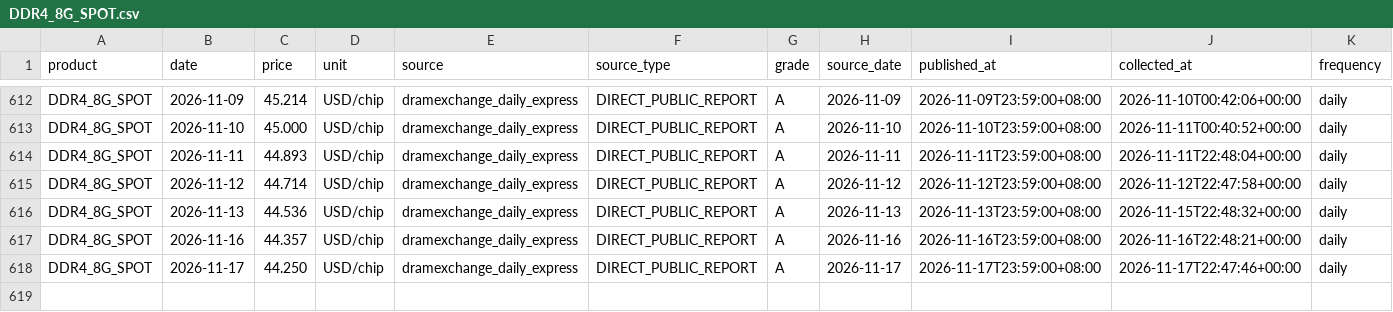
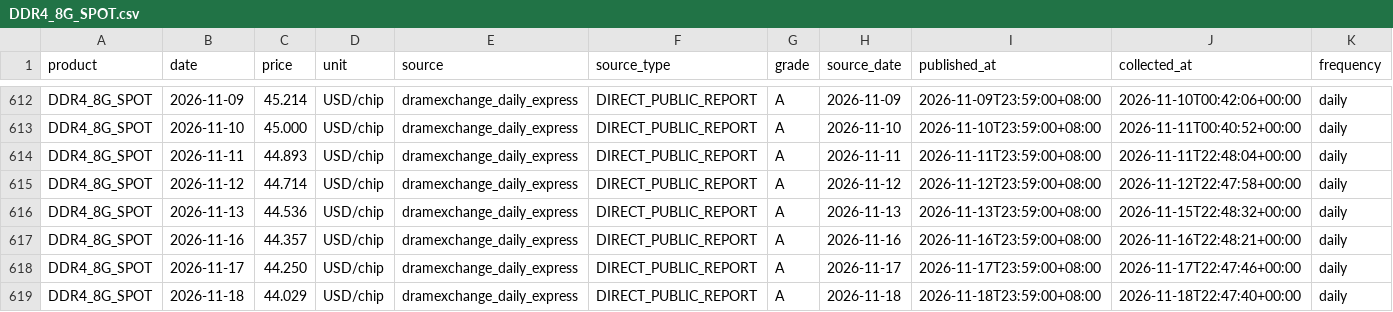
Before and after one commit to 10bpwonsoo/10bp, a CSV file: marketpulse/data/memory_history/dram/DDR4_8G_SPOT.csv, drawn as a sheet; only a part is shown, gaps mark what is left out; rows hold the shown columns only; the diff names each change by its address in the sheet, - before the commit and + after, or states it on an @@ line.

```diff
--- a/marketpulse/data/memory_history/dram/DDR4_8G_SPOT.csv
+++ b/marketpulse/data/memory_history/dram/DDR4_8G_SPOT.csv
+row 619: DDR4_8G_SPOT | 2026-11-18 | 44.029 | USD/chip | dramexchange_daily_express | DIRECT_PUBLIC_REPORT | A | 2026-11-18 | 2026-11-18T23:59:00+08:00 | 2026-11-18T22:47:40+00:00 | daily
```
Also changed, not shown: marketpulse/data/memory_history/dram/DDR4_8G_ETT_SPOT.csv, marketpulse/data/semiconductor/spot/DDR4_16G_ETT_SPOT.csv, 6 other files.
